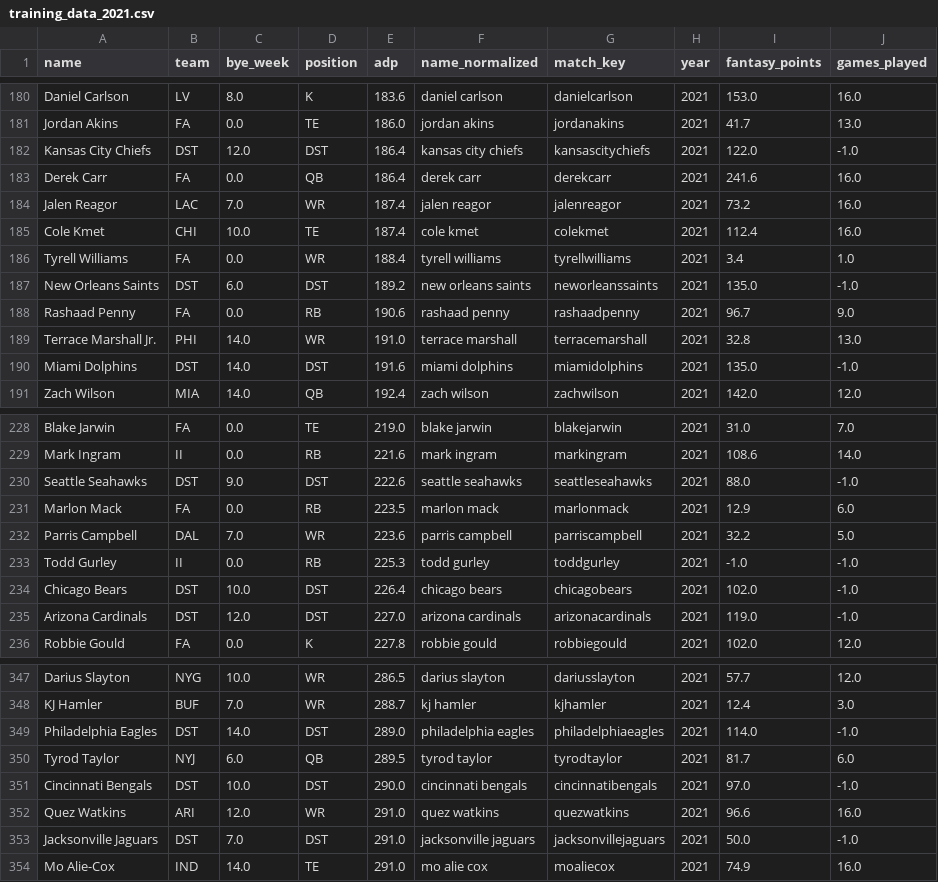
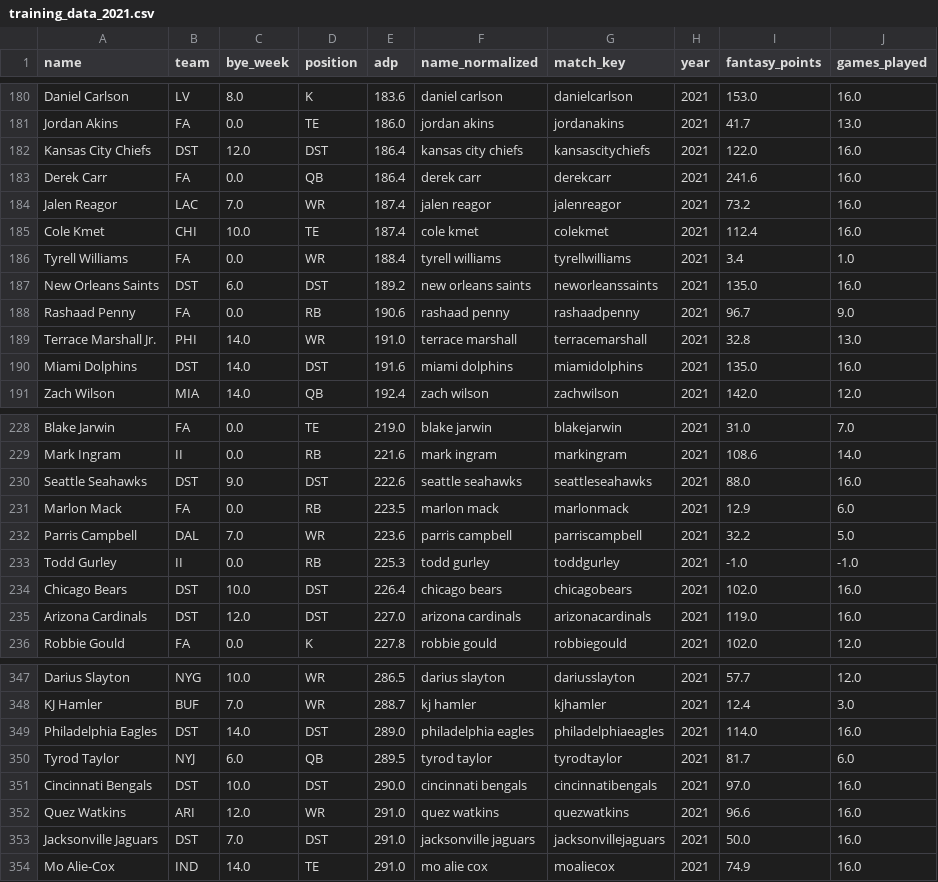
Before and after one commit to juliancanaless/fantasy-rl-draft, a CSV file: data/processed/training_data_2021.csv, drawn as a sheet; only a part is shown, gaps mark what is left out; the diff covers the shown part only.

```diff
--- a/data/processed/training_data_2021.csv
+++ b/data/processed/training_data_2021.csv
@@ -181,3 +181,3 @@ Daniel Carlson,LV,8.0,K,183.6,daniel carlson,danielcarlson,2021,153.0,16.0
 Jordan Akins,FA,0.0,TE,186.0,jordan akins,jordanakins,2021,41.7,13.0
-Kansas City Chiefs,DST,12.0,DST,186.4,kansas city chiefs,kansascitychiefs,2021,122.0,-1.0
+Kansas City Chiefs,DST,12.0,DST,186.4,kansas city chiefs,kansascitychiefs,2021,122.0,16.0
 Derek Carr,FA,0.0,QB,186.4,derek carr,derekcarr,2021,241.6,16.0
@@ -186,6 +186,6 @@ Cole Kmet,CHI,10.0,TE,187.4,cole kmet,colekmet,2021,112.4,16.0
 Tyrell Williams,FA,0.0,WR,188.4,tyrell williams,tyrellwilliams,2021,3.4,1.0
-New Orleans Saints,DST,6.0,DST,189.2,new orleans saints,neworleanssaints,2021,135.0,-1.0
+New Orleans Saints,DST,6.0,DST,189.2,new orleans saints,neworleanssaints,2021,135.0,16.0
 Rashaad Penny,FA,0.0,RB,190.6,rashaad penny,rashaadpenny,2021,96.7,9.0
 Terrace Marshall Jr.,PHI,14.0,WR,191.0,terrace marshall,terracemarshall,2021,32.8,13.0
-Miami Dolphins,DST,14.0,DST,191.6,miami dolphins,miamidolphins,2021,135.0,-1.0
+Miami Dolphins,DST,14.0,DST,191.6,miami dolphins,miamidolphins,2021,135.0,16.0
 Zach Wilson,MIA,14.0,QB,192.4,zach wilson,zachwilson,2021,142.0,12.0
@@ -229,3 +229,3 @@ Blake Jarwin,FA,0.0,TE,219.0,blake jarwin,blakejarwin,2021,31.0,7.0
 Mark Ingram,II,0.0,RB,221.6,mark ingram,markingram,2021,108.6,14.0
-Seattle Seahawks,DST,9.0,DST,222.6,seattle seahawks,seattleseahawks,2021,88.0,-1.0
+Seattle Seahawks,DST,9.0,DST,222.6,seattle seahawks,seattleseahawks,2021,88.0,16.0
 Marlon Mack,FA,0.0,RB,223.5,marlon mack,marlonmack,2021,12.9,6.0
@@ -233,4 +233,4 @@ Parris Campbell,DAL,7.0,WR,223.6,parris campbell,parriscampbell,2021,32.2,5.0
 Todd Gurley,II,0.0,RB,225.3,todd gurley,toddgurley,2021,-1.0,-1.0
-Chicago Bears,DST,10.0,DST,226.4,chicago bears,chicagobears,2021,102.0,-1.0
-Arizona Cardinals,DST,12.0,DST,227.0,arizona cardinals,arizonacardinals,2021,119.0,-1.0
+Chicago Bears,DST,10.0,DST,226.4,chicago bears,chicagobears,2021,102.0,16.0
+Arizona Cardinals,DST,12.0,DST,227.0,arizona cardinals,arizonacardinals,2021,119.0,16.0
 Robbie Gould,FA,0.0,K,227.8,robbie gould,robbiegould,2021,102.0,12.0
@@ -348,7 +348,7 @@ Darius Slayton,NYG,10.0,WR,286.5,darius slayton,dariusslayton,2021,57.7,12.0
 KJ Hamler,BUF,7.0,WR,288.7,kj hamler,kjhamler,2021,12.4,3.0
-Philadelphia Eagles,DST,14.0,DST,289.0,philadelphia eagles,philadelphiaeagles,2021,114.0,-1.0
+Philadelphia Eagles,DST,14.0,DST,289.0,philadelphia eagles,philadelphiaeagles,2021,114.0,16.0
 Tyrod Taylor,NYJ,6.0,QB,289.5,tyrod taylor,tyrodtaylor,2021,81.7,6.0
-Cincinnati Bengals,DST,10.0,DST,290.0,cincinnati bengals,cincinnatibengals,2021,97.0,-1.0
+Cincinnati Bengals,DST,10.0,DST,290.0,cincinnati bengals,cincinnatibengals,2021,97.0,16.0
 Quez Watkins,ARI,12.0,WR,291.0,quez watkins,quezwatkins,2021,96.6,16.0
-Jacksonville Jaguars,DST,7.0,DST,291.0,jacksonville jaguars,jacksonvillejaguars,2021,50.0,-1.0
+Jacksonville Jaguars,DST,7.0,DST,291.0,jacksonville jaguars,jacksonvillejaguars,2021,50.0,16.0
 Mo Alie-Cox,IND,14.0,TE,291.0,mo alie cox,moaliecox,2021,74.9,16.0
```
Also changed, not shown: 23 edited cells elsewhere in this file, data/processed/adp_2022_clean.csv, data/processed/adp_2023_clean.csv, 7 other files.
